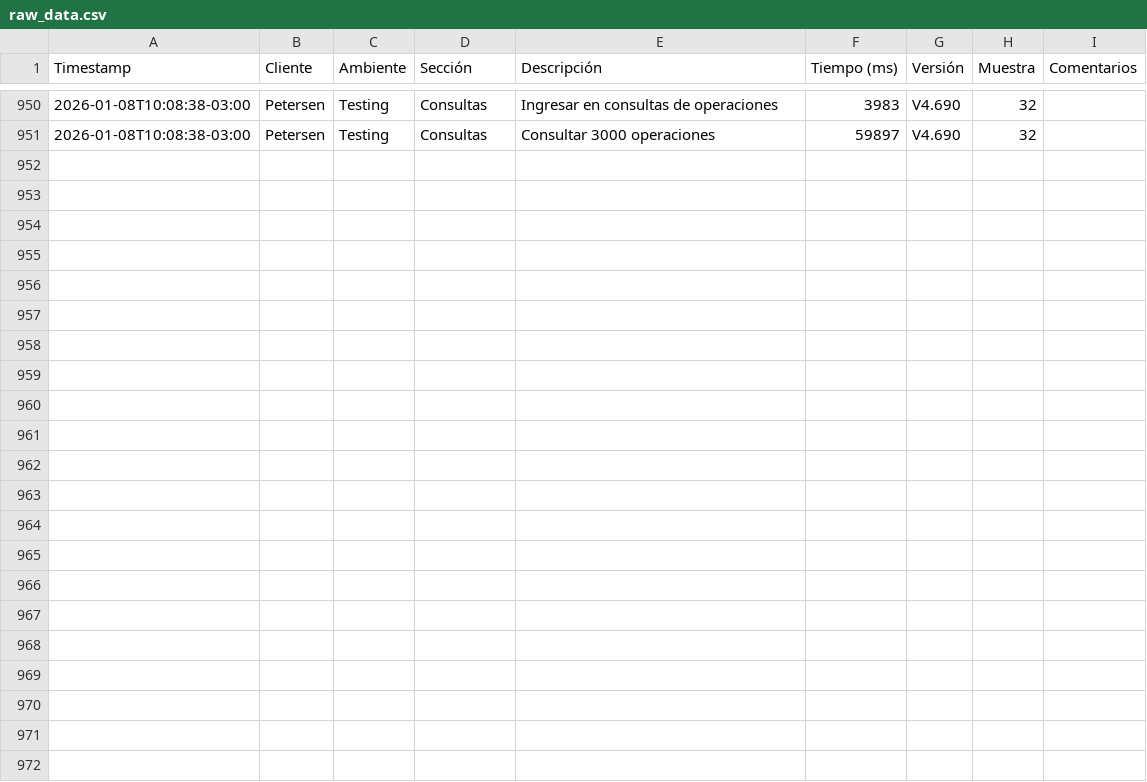
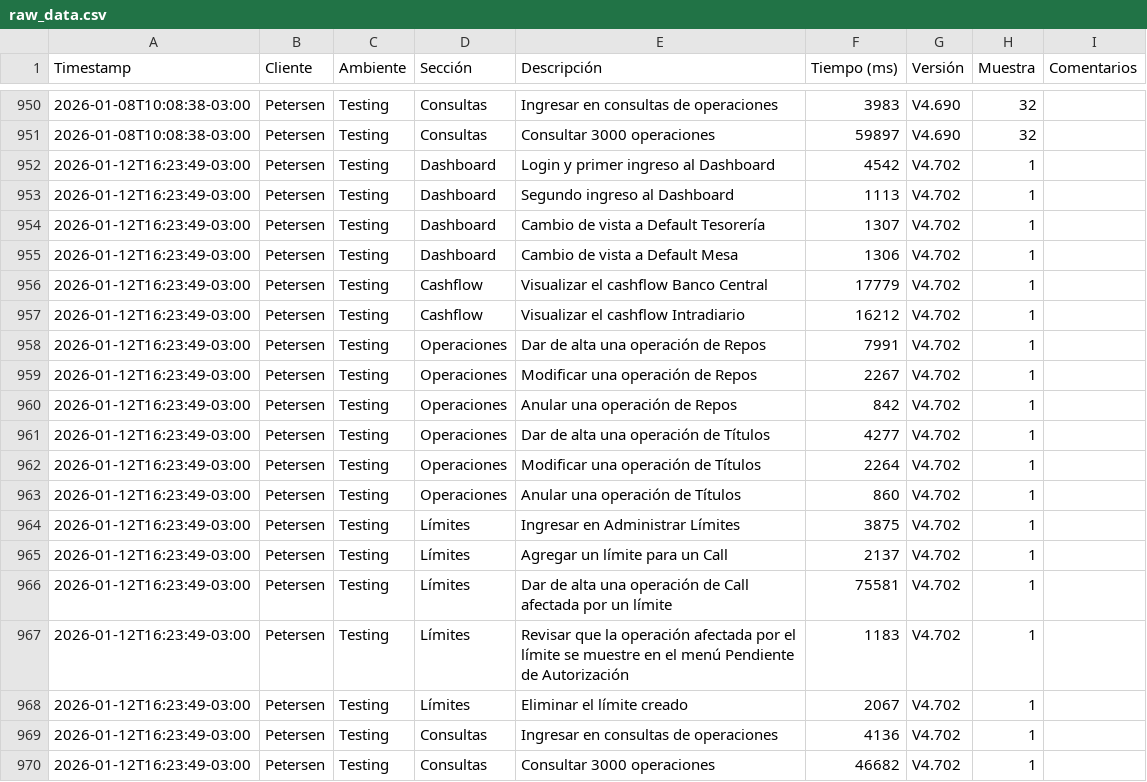
Before and after one commit to chbazan/tr_cypress_reports, a CSV file: raw_data.csv, drawn as a sheet; only a part is shown, gaps mark what is left out; the diff names each change by its address in the sheet, - before the commit and + after, or states it on an @@ line.

Commit message:
Deploy metrics for Testing/Petersen/V4.702 [ci skip]

```diff
--- a/raw_data.csv
+++ b/raw_data.csv
+row 952: 2026-01-12T16:23:49-03:00 | Petersen | Testing | Dashboard | Login y primer ingreso al Dashboard | 4542 | V4.702 | 1
+row 953: 2026-01-12T16:23:49-03:00 | Petersen | Testing | Dashboard | Segundo ingreso al Dashboard | 1113 | V4.702 | 1
+row 954: 2026-01-12T16:23:49-03:00 | Petersen | Testing | Dashboard | Cambio de vista a Default Tesorería | 1307 | V4.702 | 1
+row 955: 2026-01-12T16:23:49-03:00 | Petersen | Testing | Dashboard | Cambio de vista a Default Mesa | 1306 | V4.702 | 1
+row 956: 2026-01-12T16:23:49-03:00 | Petersen | Testing | Cashflow | Visualizar el cashflow Banco Central | 17779 | V4.702 | 1
+row 957: 2026-01-12T16:23:49-03:00 | Petersen | Testing | Cashflow | Visualizar el cashflow Intradiario | 16212 | V4.702 | 1
+row 958: 2026-01-12T16:23:49-03:00 | Petersen | Testing | Operaciones | Dar de alta una operación de Repos | 7991 | V4.702 | 1
+row 959: 2026-01-12T16:23:49-03:00 | Petersen | Testing | Operaciones | Modificar una operación de Repos | 2267 | V4.702 | 1
+row 960: 2026-01-12T16:23:49-03:00 | Petersen | Testing | Operaciones | Anular una operación de Repos | 842 | V4.702 | 1
+row 961: 2026-01-12T16:23:49-03:00 | Petersen | Testing | Operaciones | Dar de alta una operación de Títulos | 4277 | V4.702 | 1
+row 962: 2026-01-12T16:23:49-03:00 | Petersen | Testing | Operaciones | Modificar una operación de Títulos | 2264 | V4.702 | 1
+row 963: 2026-01-12T16:23:49-03:00 | Petersen | Testing | Operaciones | Anular una operación de Títulos | 860 | V4.702 | 1
+row 964: 2026-01-12T16:23:49-03:00 | Petersen | Testing | Límites | Ingresar en Administrar Límites | 3875 | V4.702 | 1
+row 965: 2026-01-12T16:23:49-03:00 | Petersen | Testing | Límites | Agregar un límite para un Call | 2137 | V4.702 | 1
+row 966: 2026-01-12T16:23:49-03:00 | Petersen | Testing | Límites | Dar de alta una operación de Call afectada por un límite | 75581 | V4.702 | 1
+row 967: 2026-01-12T16:23:49-03:00 | Petersen | Testing | Límites | Revisar que la operación afectada por el límite se muestre en el menú Pendiente de Autorización | 1183 | V4.702 | 1
+row 968: 2026-01-12T16:23:49-03:00 | Petersen | Testing | Límites | Eliminar el límite creado | 2067 | V4.702 | 1
+row 969: 2026-01-12T16:23:49-03:00 | Petersen | Testing | Consultas | Ingresar en consultas de operaciones | 4136 | V4.702 | 1
+row 970: 2026-01-12T16:23:49-03:00 | Petersen | Testing | Consultas | Consultar 3000 operaciones | 46682 | V4.702 | 1
```
Also changed, not shown: Testing/Petersen/tendencia_p95_secciones.csv, Testing/Petersen/tendencia_p95_versiones.csv, 8 other files.
